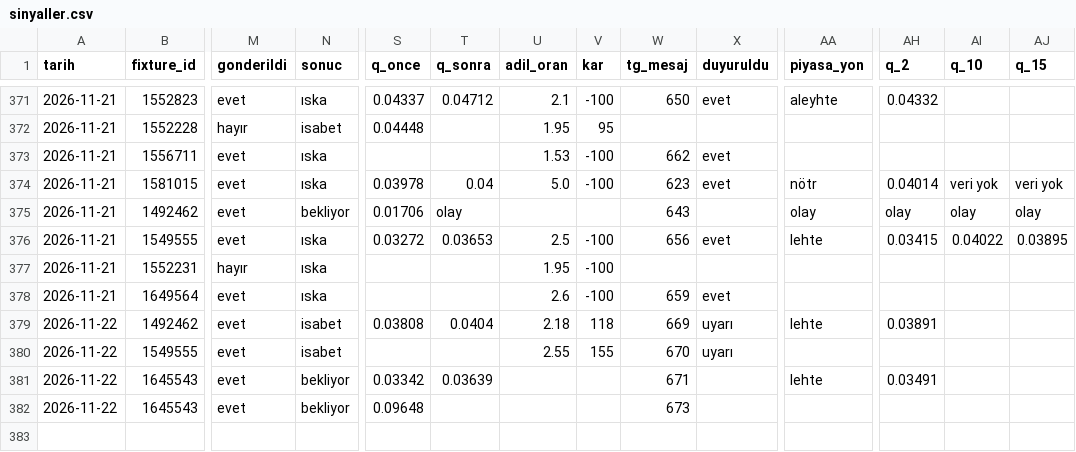
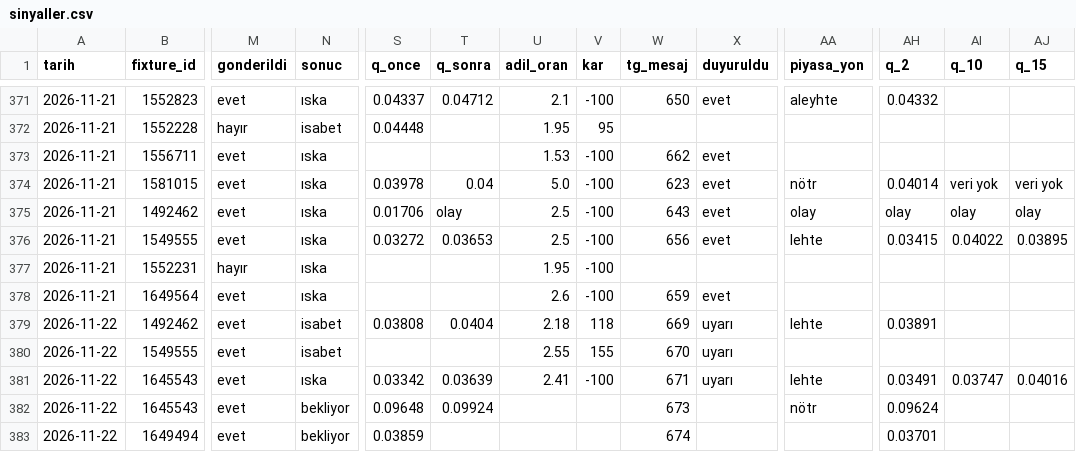
Before and after one commit to leaderofhorde1/Gol-Analizi, a CSV file: data/sinyaller.csv, drawn as a sheet; only a part is shown, gaps mark what is left out; rows hold the shown columns only; the diff names each change by its address in the sheet, - before the commit and + after, or states it on an @@ line.

```diff
--- a/data/sinyaller.csv
+++ b/data/sinyaller.csv
-N375 (sonuc): bekliyor
+N375 (sonuc): ıska
-U375 (adil_oran): (empty)
+U375 (adil_oran): 2.5
-V375 (kar): (empty)
+V375 (kar): -100
-X375 (duyuruldu): (empty)
+X375 (duyuruldu): evet
-N381 (sonuc): bekliyor
+N381 (sonuc): ıska
-U381 (adil_oran): (empty)
+U381 (adil_oran): 2.41
-V381 (kar): (empty)
+V381 (kar): -100
-X381 (duyuruldu): (empty)
+X381 (duyuruldu): uyarı
-AI381 (q_10): (empty)
+AI381 (q_10): 0.03747
-AJ381 (q_15): (empty)
+AJ381 (q_15): 0.04016
-T382 (q_sonra): (empty)
+T382 (q_sonra): 0.09924
-AA382 (piyasa_yon): (empty)
+AA382 (piyasa_yon): nötr
-AH382 (q_2): (empty)
+AH382 (q_2): 0.09624
+row 383: 2026-11-22 | 1649494 | evet | bekliyor | 0.03859 |  |  |  | 674 |  |  | 0.03701
```
Also changed, not shown: 3 other files.
